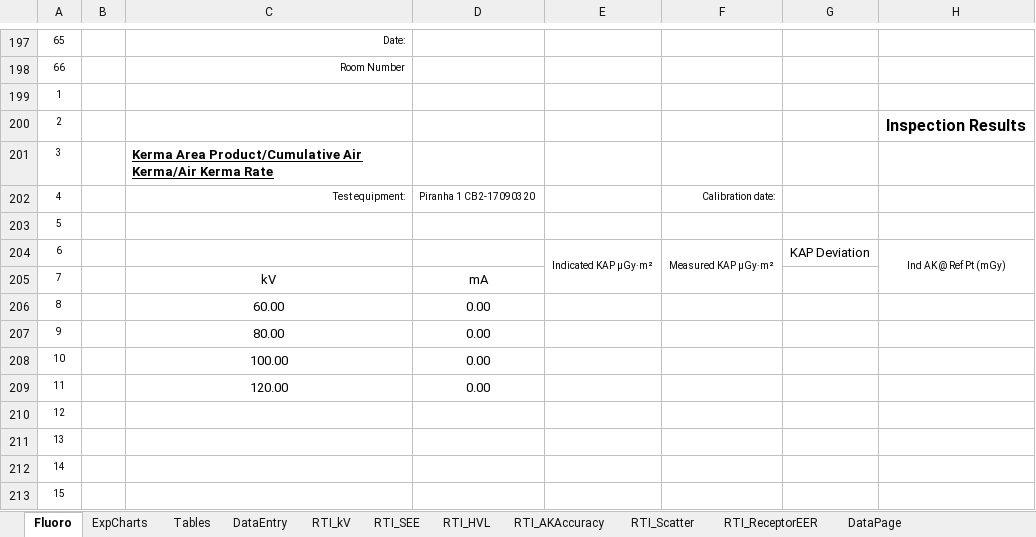
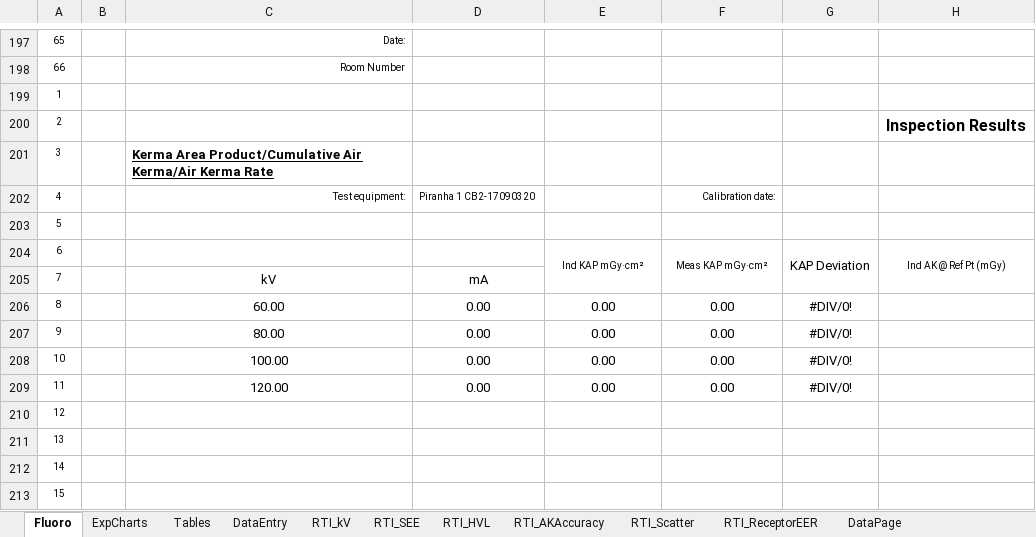
Before and after one commit to imabug/EquipTestingSpreadsheets, an Excel workbook: MUSCCArm.xlsm, sheet Fluoro, drawn as a sheet; only a part is shown, gaps mark what is left out; values as stored, in another font and other column widths than the file's, no borders; charts and pictures and conditional formats not drawn; the diff covers the shown part only; the diff names each change by its address in the sheet, - before the commit and + after, or states it on an @@ line.

```diff
--- a/MUSCCArm.xlsm (sheet Fluoro)
+++ b/MUSCCArm.xlsm (sheet Fluoro)
-E204: Indicated KAP µGy·m²
+E204: Ind KAP mGy·cm²
-F204: Measured KAP µGy·m²
+F204: Meas KAP mGy·cm²
+G204:G205 merged
-E206:E209: (empty)
+E206:E209: 0.00
-F206:F209: (empty)
+F206:F209: 0.00
-G206:G209: (empty)
+G206:G209: #DIV/0!
```
Also changed, not shown: 50 edited cells and cell formats elsewhere in this sheet, sheet RTI_AKAccuracy, sheet RTI_Scatter, formulas that keep their value, charts or pictures, MUSCCArm.xlsx.
